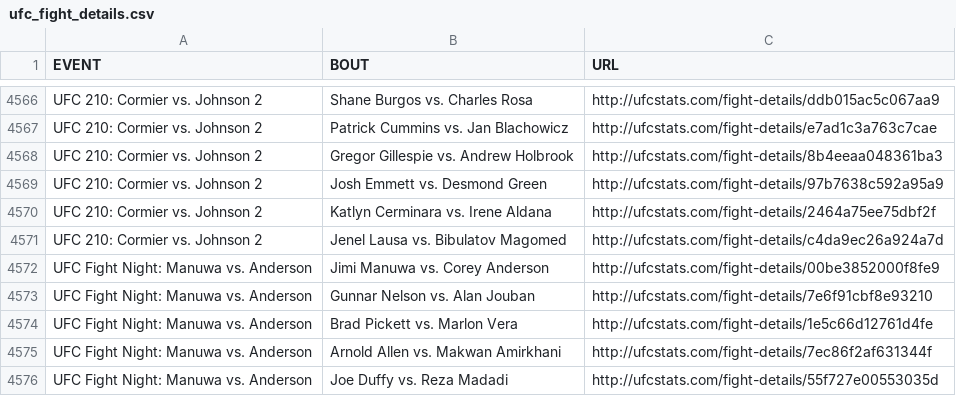
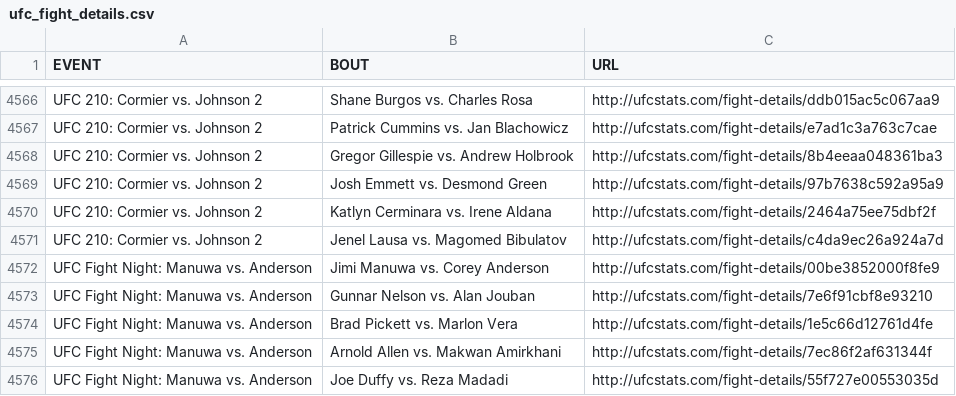
Before and after one commit to fantasy-fight-club/scrape_ufc_stats, a CSV file: ufc_fight_details.csv, drawn as a sheet; only a part is shown, gaps mark what is left out; the diff covers the shown part only.

```diff
--- a/ufc_fight_details.csv
+++ b/ufc_fight_details.csv
@@ -4570,3 +4570,3 @@ UFC 210: Cormier vs. Johnson 2,Josh Emmett vs. Desmond Green,http://ufcstats.com
 UFC 210: Cormier vs. Johnson 2,Katlyn Cerminara vs. Irene Aldana,http://ufcstats.com/fight-details/2464a75ee75dbf2f
-UFC 210: Cormier vs. Johnson 2,Jenel Lausa vs. Bibulatov Magomed,http://ufcstats.com/fight-details/c4da9ec26a924a7d
+UFC 210: Cormier vs. Johnson 2,Jenel Lausa vs. Magomed Bibulatov,http://ufcstats.com/fight-details/c4da9ec26a924a7d
 UFC Fight Night: Manuwa vs. Anderson,Jimi Manuwa vs. Corey Anderson,http://ufcstats.com/fight-details/00be3852000f8fe9
```
Also changed, not shown: 2 moved rows and 8 edited cells elsewhere in this file, 8 other files.
